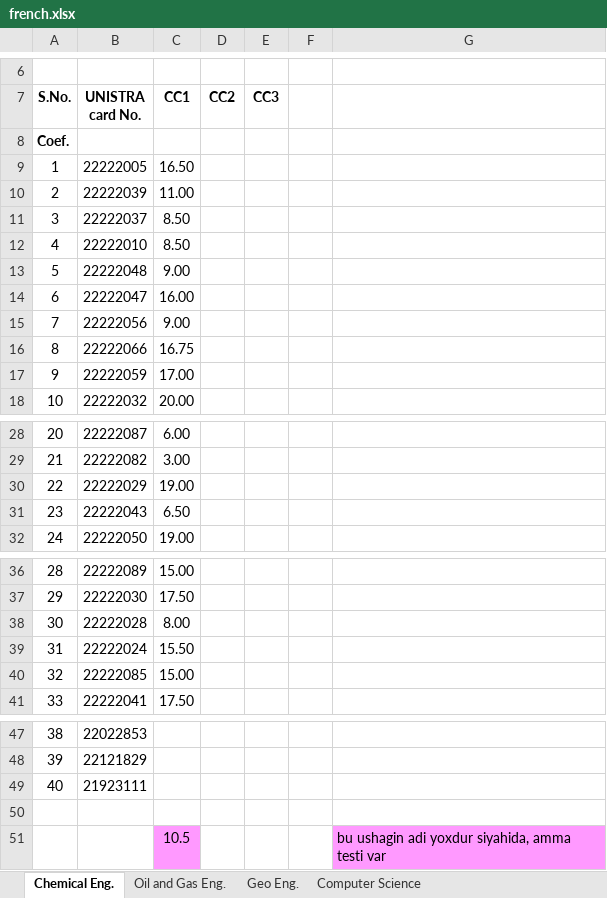
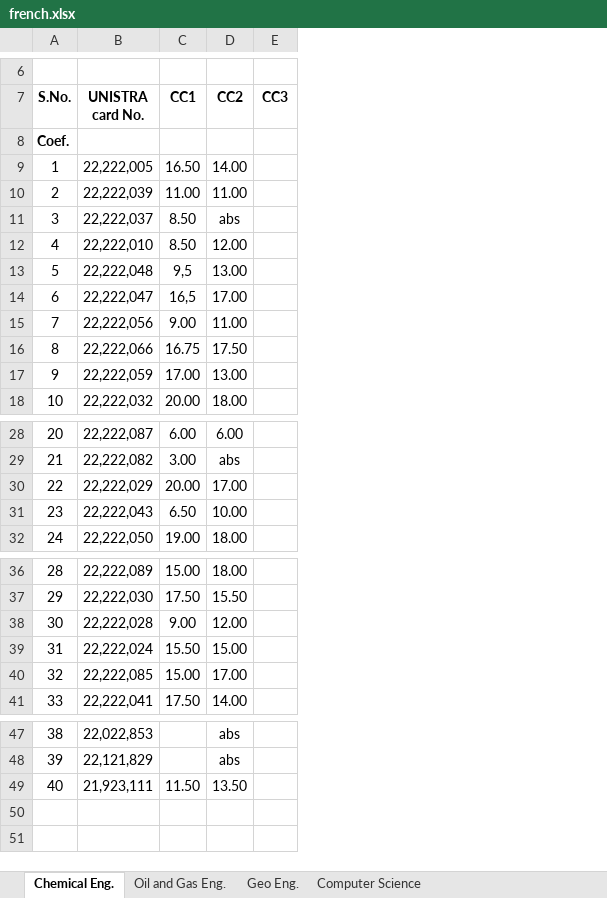
Before and after one commit to Pavel418/rating, an Excel workbook: subjects/french.xlsx, sheet Chemical Eng., drawn as a sheet; only a part is shown, gaps mark what is left out; values as stored, in another font and other column widths than the file's, no borders; removed rows and columns are numbered as before the commit, all else as after; the diff names each change by its address in the sheet, - before the commit and + after, or states it on an @@ line.

```diff
--- a/subjects/french.xlsx (sheet Chemical Eng.)
+++ b/subjects/french.xlsx (sheet Chemical Eng.)
-column B (UNISTRA card No.), rows 9-18: 22222005 | 22222039 | 22222037 | 22222010 | 22222048 | 22222047 | 22222056 | 22222066 | 22222059 | 22222032; rows 28-29: 22222087 | 22222082; rows 31-32: 22222043 | 22222050; rows 36-41: 22222089 | 22222030 | 22222028 | 22222024 | 22222085 | 22222041; rows 47-48: 22022853 | 22121829
+column B (UNISTRA card No.), rows 9-18: 22,222,005 | 22,222,039 | 22,222,037 | 22,222,010 | 22,222,048 | 22,222,047 | 22,222,056 | 22,222,066 | 22,222,059 | 22,222,032; rows 28-29: 22,222,087 | 22,222,082; rows 31-32: 22,222,043 | 22,222,050; rows 36-41: 22,222,089 | 22,222,030 | 22,222,028 | 22,222,024 | 22,222,085 | 22,222,041; rows 47-49: 22,022,853 | 22,121,829 | 21,923,111
-column D (CC2), empty
+column D (CC2), rows 9-18: 14.00 | 11.00 | abs | 12.00 | 13.00 | 17.00 | 11.00 | 17.50 | 13.00 | 18.00; rows 28-29: 6.00 | abs; rows 31-32: 10.00 | 18.00; rows 36-41: 18.00 | 15.50 | 12.00 | 15.00 | 17.00 | 14.00; rows 47-49: abs | abs | 13.50
-column F, empty
-column G, row 51: bu ushagin adi yoxdur siyahida, amma testi var
-C13 (CC1): 9.00
+C13 (CC1): 9,5
-C14 (CC1): 16.00
+C14 (CC1): 16,5
-row 30: 22 | 22222029 | 19.00
+row 30: 22 | 22,222,029 | 20.00 | 17.00
-C38 (CC1): 8.00
+C38 (CC1): 9.00
-row 49: 40 | 21923111
-row 50: (empty)
@@ column A (S.No.) renumbered from row 49 down @@
-C49 (CC1): 10.5
+C49 (CC1): 11.50
-C49 fill: #FF99FF
+C49 fill: none
```
Also changed, not shown: sheet Computer Science, sheet Oil and Gas Eng., sheet Geo Eng., names.xlsx, web/output.xlsx, 9 other files.
